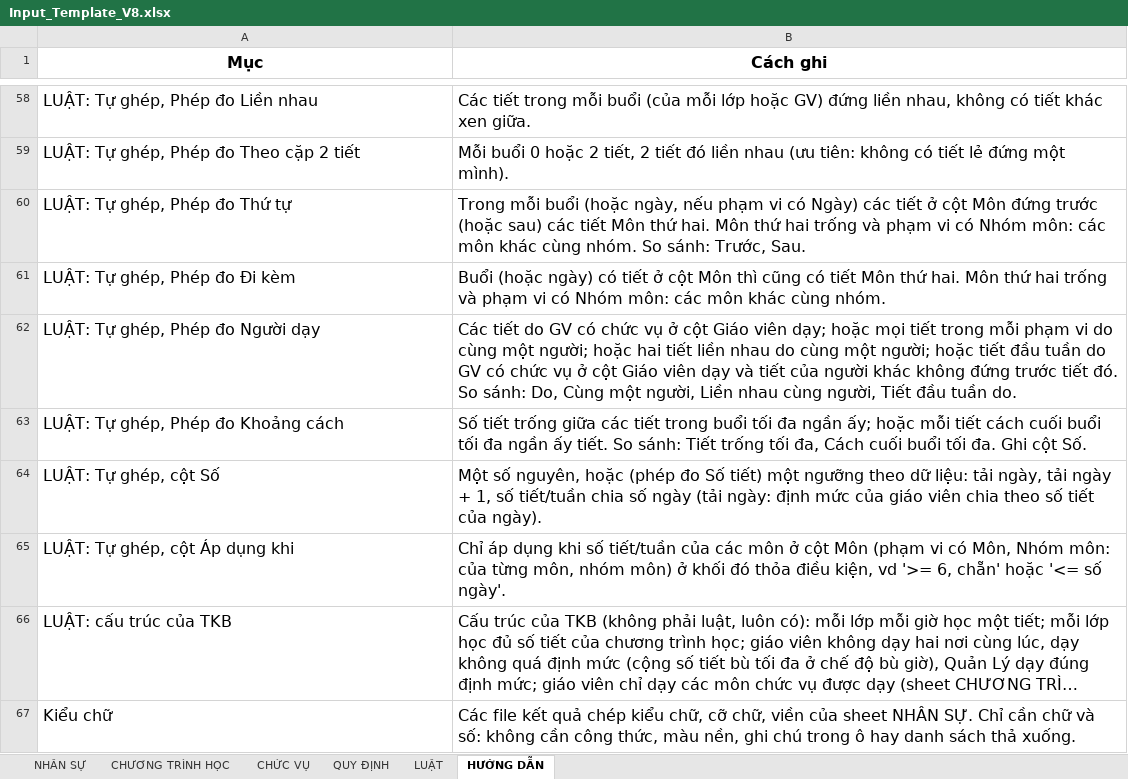
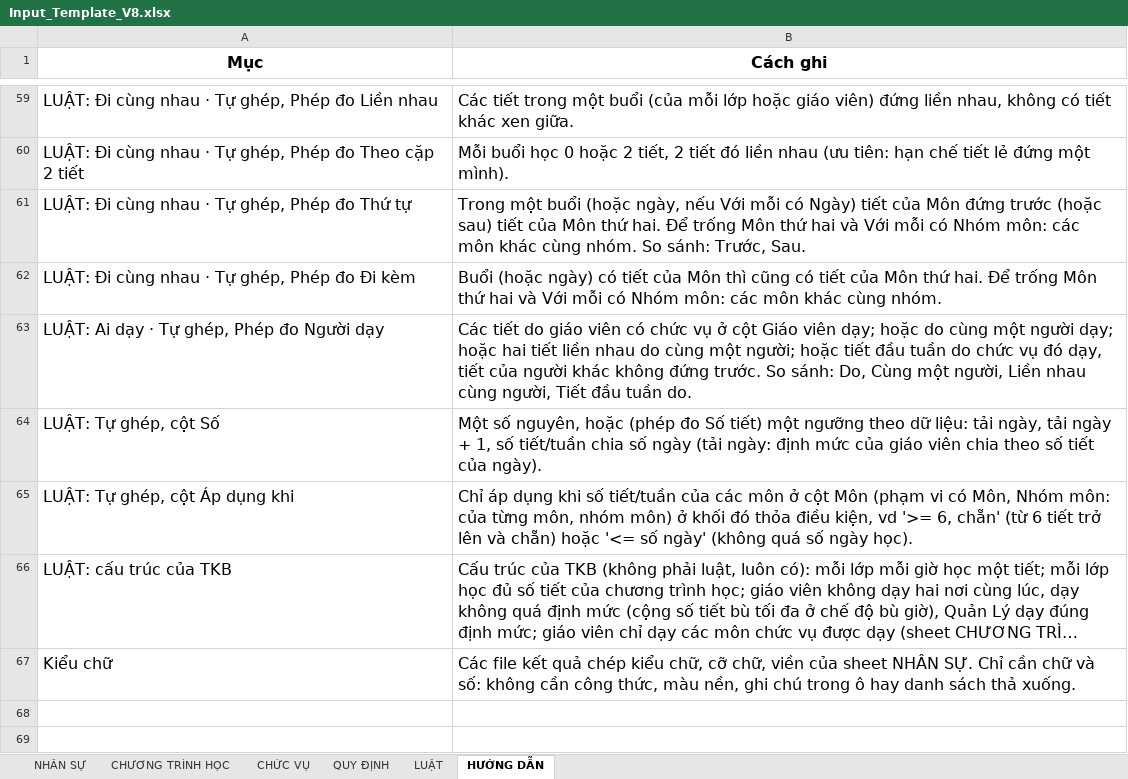
Before and after one commit to Maingochoanglong/TKB, an Excel workbook: data/Input_Template_V8.xlsx, sheet HƯỚNG DẪN, drawn as a sheet; only a part is shown, gaps mark what is left out; long unchanged cells end in …; values as stored, in another font and other column widths than the file's, no borders; removed rows and columns are numbered as before the commit, all else as after; the diff covers the shown part only; the diff names each change by its address in the sheet, - before the commit and + after, or states it on an @@ line.

```diff
--- a/data/Input_Template_V8.xlsx (sheet HƯỚNG DẪN)
+++ b/data/Input_Template_V8.xlsx (sheet HƯỚNG DẪN)
-A59 (Mục): LUẬT: Tự ghép, Phép đo Liền nhau
+A59 (Mục): LUẬT: Đi cùng nhau · Tự ghép, Phép đo Liền nhau
-B59 (Cách ghi): …tiết trong mỗi buổi (của mỗi lớp hoặc GV) đứng liền…
+B59 (Cách ghi): …tiết trong một buổi (của mỗi lớp hoặc giáo viên) đứng liền…
-A60 (Mục): LUẬT: Tự ghép,…
+A60 (Mục): LUẬT: Đi cùng nhau · Tự ghép,…
-B60 (Cách ghi): Mỗi buổi 0 hoặc 2 tiết, 2 tiết đó liền nhau (ưu tiên: không có tiết lẻ…
+B60 (Cách ghi): Mỗi buổi học 0 hoặc 2 tiết, 2 tiết đó liền nhau (ưu tiên: hạn chế tiết lẻ…
-A61 (Mục): LUẬT: Tự ghép, Phép đo Thứ tự
+A61 (Mục): LUẬT: Đi cùng nhau · Tự ghép, Phép đo Thứ tự
-B61 (Cách ghi): Trong mỗi buổi (hoặc ngày, nếu phạm vi có Ngày) các tiết ở cột Môn đứng trước (hoặc sau) các tiết Môn thứ hai. Môn thứ hai trống và phạm vi có Nhóm…
+B61 (Cách ghi): Trong một buổi (hoặc ngày, nếu Với mỗi có Ngày) tiết của Môn đứng trước (hoặc sau) tiết của Môn thứ hai. Để trống Môn thứ hai và Với mỗi có Nhóm…
-A62 (Mục): LUẬT: Tự ghép, Phép đo Đi kèm
+A62 (Mục): LUẬT: Đi cùng nhau · Tự ghép, Phép đo Đi kèm
-B62 (Cách ghi): …có tiết ở cột Môn thì cũng có tiết Môn thứ hai. Môn thứ hai trống và phạm vi có Nhóm…
+B62 (Cách ghi): …có tiết của Môn thì cũng có tiết của Môn thứ hai. Để trống Môn thứ hai và Với mỗi có Nhóm…
-A63 (Mục): LUẬT: Tự ghép, Phép đo Người dạy
+A63 (Mục): LUẬT: Ai dạy · Tự ghép, Phép đo Người dạy
-B63 (Cách ghi): …tiết do GV có chức vụ ở cột Giáo viên dạy; hoặc mọi tiết trong mỗi phạm vi do cùng một người; hoặc hai tiết liền nhau do cùng một người; hoặc tiết đầu tuần do GV có chức vụ ở cột Giáo viên dạy và tiết của người khác không đứng trước tiết đó. So sánh:…
+B63 (Cách ghi): …tiết do giáo viên có chức vụ ở cột Giáo viên dạy; hoặc do cùng một người dạy; hoặc hai tiết liền nhau do cùng một người; hoặc tiết đầu tuần do chức vụ đó dạy, tiết của người khác không đứng trước. So sánh:…
-row 63: LUẬT: Tự ghép, Phép đo Khoảng cách | Số tiết trống giữa các tiết trong buổi tối đa ngần ấy; hoặc mỗi tiết cách cuối buổi tối đa ngần ấy tiết. So sánh: Tiết trống tối đa, Cách cuối buổi tối đa. Ghi cột Số.
-B65 (Cách ghi): …6, chẵn' hoặc '<= số ngày'.
+B65 (Cách ghi): …6, chẵn' (từ 6 tiết trở lên và chẵn) hoặc '<= số ngày' (không quá số ngày học).
```
Also changed, not shown: 7 added rows, 6 removed rows and 19 edited cells elsewhere in this sheet, sheet LUẬT, 20 other files.
